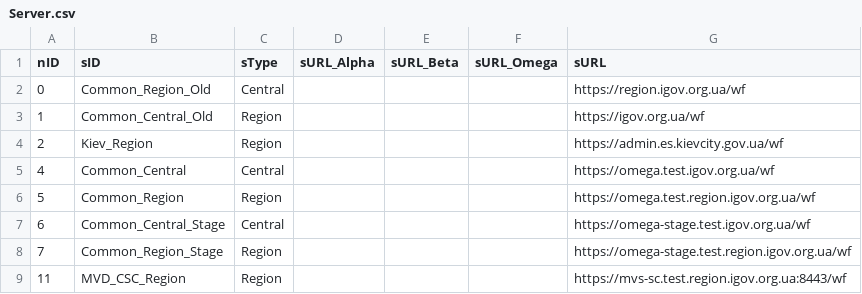
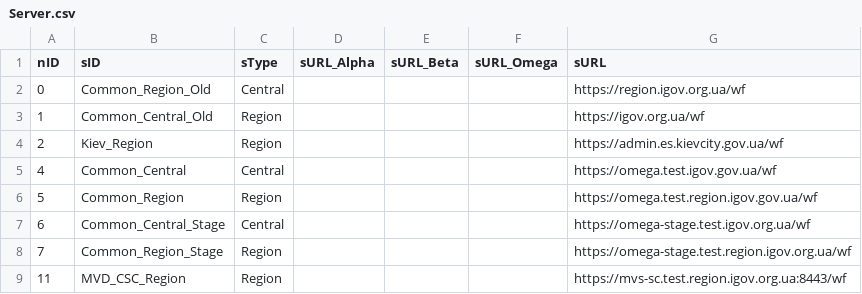
Before and after one commit to iGov-UA/iGov_Data, a CSV file: wf-central/src/main/resources/data/iGov__Test_Omega/Server.csv, drawn as a sheet.

Commit message:
ENVIRONMEN-641

```diff
--- a/wf-central/src/main/resources/data/iGov__Test_Omega/Server.csv
+++ b/wf-central/src/main/resources/data/iGov__Test_Omega/Server.csv
@@ -4,4 +4,4 @@ nID;sID;sType;sURL_Alpha;sURL_Beta;sURL_Omega;sURL
 2;Kiev_Region;Region;;;;https://admin.es.kievcity.gov.ua/wf
-4;Common_Central;Central;;;;https://omega.test.igov.org.ua/wf
-5;Common_Region;Region;;;;https://omega.test.region.igov.org.ua/wf
+4;Common_Central;Central;;;;https://omega.test.igov.gov.ua/wf
+5;Common_Region;Region;;;;https://omega.test.region.igov.gov.ua/wf
 6;Common_Central_Stage;Central;;;;https://omega-stage.test.igov.org.ua/wf
```
